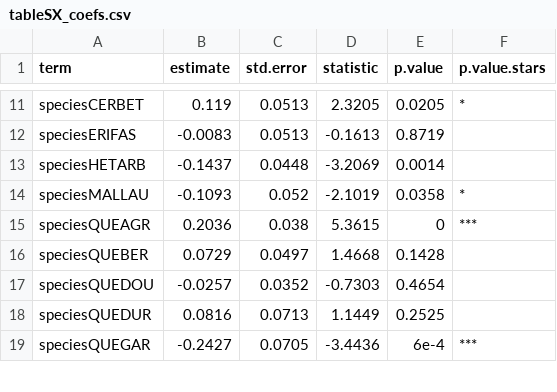
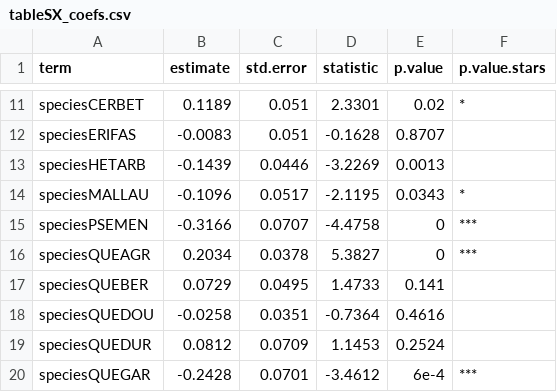
Before and after one commit to dackerly/PepperwoodLFM, a CSV file: results/figures/tableSX_coefs.csv, drawn as a sheet; only a part is shown, gaps mark what is left out; addresses are those after the commit; the diff covers the shown part only; the diff names each change by its address in the sheet, - before the commit and + after, or states it on an @@ line.

```diff
--- a/results/figures/tableSX_coefs.csv
+++ b/results/figures/tableSX_coefs.csv
-B11 (estimate): 0.119
+B11 (estimate): 0.1189
-C11:C12 (std.error): 0.0513
+C11:C12 (std.error): 0.051
-D11 (statistic): 2.3205
+D11 (statistic): 2.3301
-E11 (p.value): 0.0205
+E11 (p.value): 0.02
-D12 (statistic): -0.1613
+D12 (statistic): -0.1628
-E12 (p.value): 0.8719
+E12 (p.value): 0.8707
-B13 (estimate): -0.1437
+B13 (estimate): -0.1439
-C13 (std.error): 0.0448
+C13 (std.error): 0.0446
-D13 (statistic): -3.2069
+D13 (statistic): -3.2269
-E13 (p.value): 0.0014
+E13 (p.value): 0.0013
-B14 (estimate): -0.1093
+B14 (estimate): -0.1096
-C14 (std.error): 0.052
+C14 (std.error): 0.0517
-D14 (statistic): -2.1019
+D14 (statistic): -2.1195
-E14 (p.value): 0.0358
+E14 (p.value): 0.0343
+row 15: speciesPSEMEN | -0.3166 | 0.0707 | -4.4758 | 0 | ***
-B16 (estimate): 0.2036
+B16 (estimate): 0.2034
-C16 (std.error): 0.038
+C16 (std.error): 0.0378
-D16 (statistic): 5.3615
+D16 (statistic): 5.3827
-C17 (std.error): 0.0497
+C17 (std.error): 0.0495
-D17 (statistic): 1.4668
+D17 (statistic): 1.4733
-E17 (p.value): 0.1428
+E17 (p.value): 0.141
-B18 (estimate): -0.0257
+B18 (estimate): -0.0258
-C18 (std.error): 0.0352
+C18 (std.error): 0.0351
-D18 (statistic): -0.7303
+D18 (statistic): -0.7364
-E18 (p.value): 0.4654
+E18 (p.value): 0.4616
-B19 (estimate): 0.0816
+B19 (estimate): 0.0812
-C19 (std.error): 0.0713
+C19 (std.error): 0.0709
-D19 (statistic): 1.1449
+D19 (statistic): 1.1453
-E19 (p.value): 0.2525
+E19 (p.value): 0.2524
-B20 (estimate): -0.2427
+B20 (estimate): -0.2428
-C20 (std.error): 0.0705
+C20 (std.error): 0.0701
-D20 (statistic): -3.4436
+D20 (statistic): -3.4612
```
Also changed, not shown: 43 edited cells elsewhere in this file, figures/letter_mapping.csv, results/figures/table1.csv, 16 other files.
